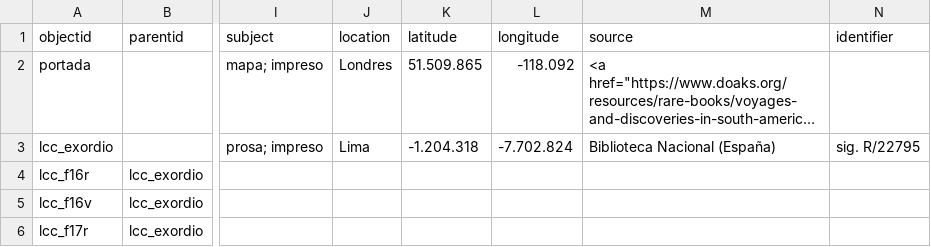
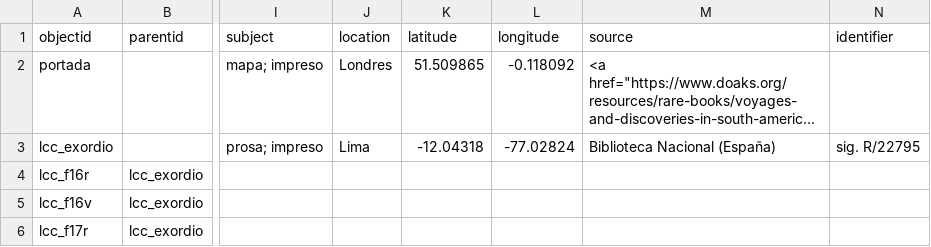
Before and after one commit to courtadepilar-coder/repositorioprueba, a CSV file: _data/metadatos-coleccion.csv, drawn as a sheet; only a part is shown, gaps mark what is left out; long unchanged cells end in …; the diff covers the shown part only; the diff names each change by its address in the sheet, - before the commit and + after, or states it on an @@ line.

```diff
--- a/_data/metadatos-coleccion.csv
+++ b/_data/metadatos-coleccion.csv
-K2 (latitude): 51.509.865
+K2 (latitude): 51.509865
-L2 (longitude): -118.092
+L2 (longitude): -0.118092
-K3 (latitude): -1.204.318
+K3 (latitude): -12.04318
-L3 (longitude): -7.702.824
+L3 (longitude): -77.02824
```
Also changed, not shown: 15 removed rows and 21 edited cells elsewhere in this file.
